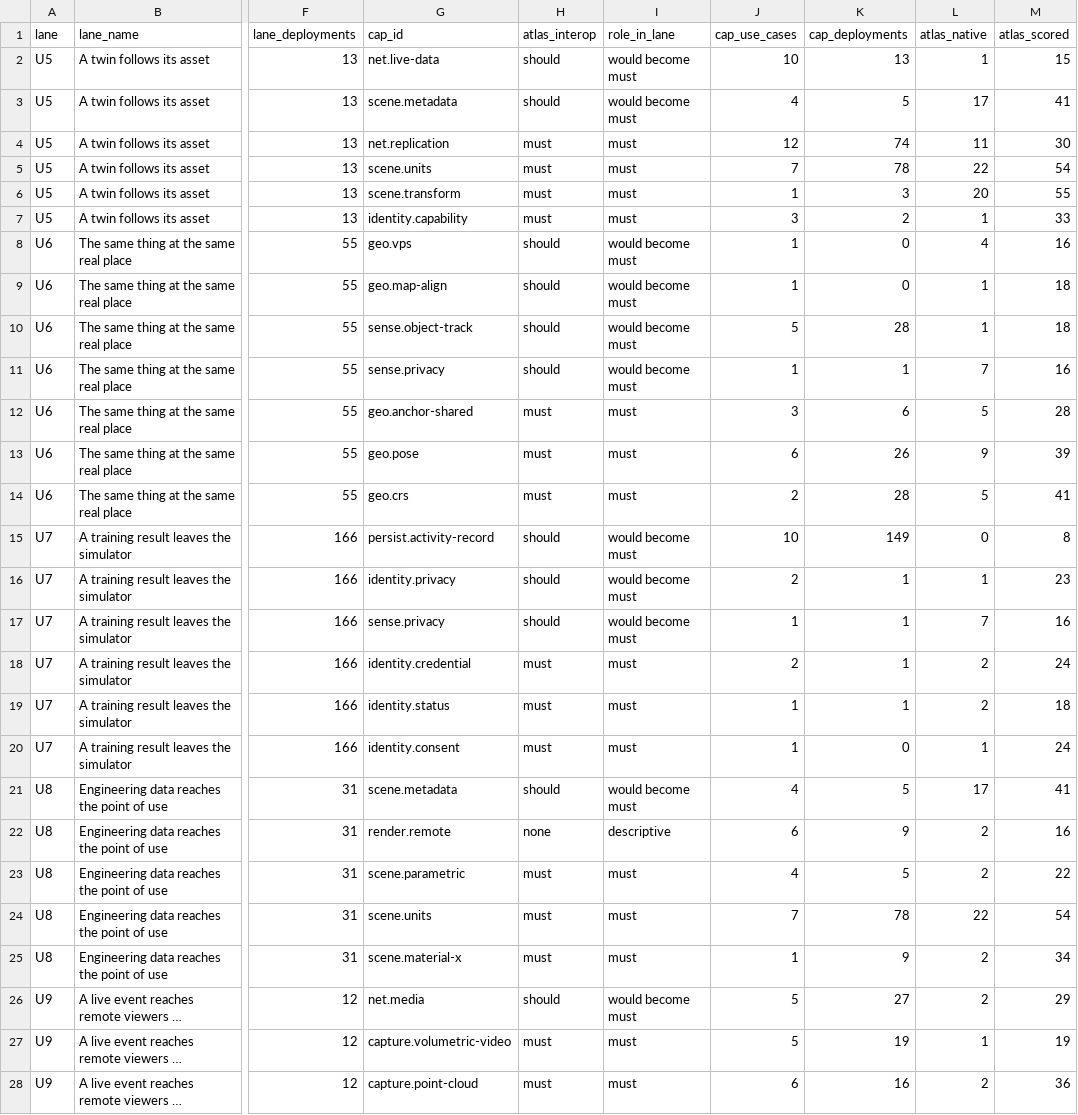
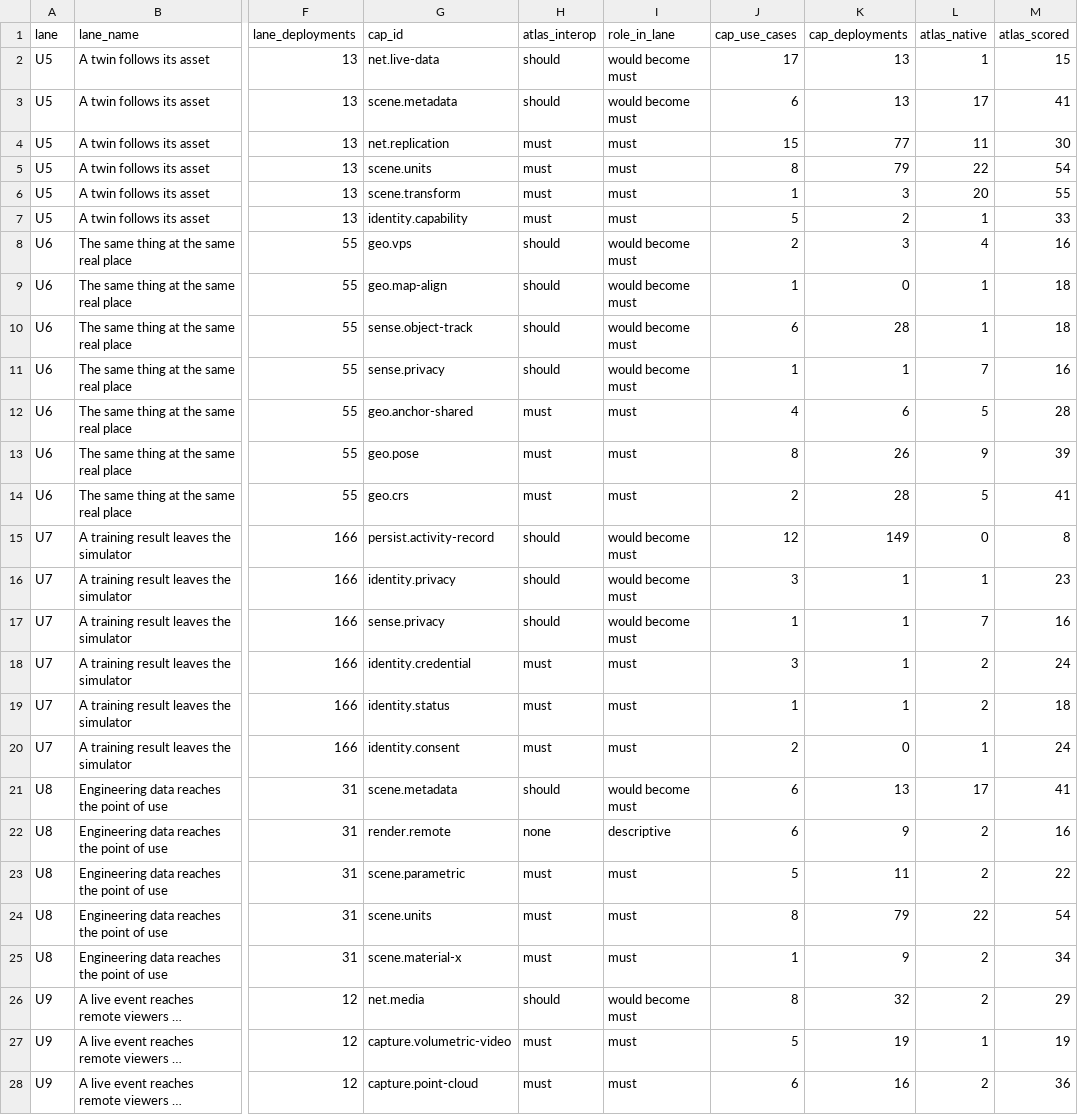
Before and after one commit to arjun-vdc/spatial-systems-atlas, a CSV file: data/contributions/vw-ucr/lane-candidates.csv, drawn as a sheet; only a part is shown, gaps mark what is left out; long unchanged cells end in …; the diff names each change by its address in the sheet, - before the commit and + after, or states it on an @@ line.

```diff
--- a/data/contributions/vw-ucr/lane-candidates.csv
+++ b/data/contributions/vw-ucr/lane-candidates.csv
-J2 (cap_use_cases): 10
+J2 (cap_use_cases): 17
-J3 (cap_use_cases): 4
+J3 (cap_use_cases): 6
-K3 (cap_deployments): 5
+K3 (cap_deployments): 13
-J4 (cap_use_cases): 12
+J4 (cap_use_cases): 15
-K4 (cap_deployments): 74
+K4 (cap_deployments): 77
-J5 (cap_use_cases): 7
+J5 (cap_use_cases): 8
-K5 (cap_deployments): 78
+K5 (cap_deployments): 79
-J7 (cap_use_cases): 3
+J7 (cap_use_cases): 5
-J8 (cap_use_cases): 1
+J8 (cap_use_cases): 2
-K8 (cap_deployments): 0
+K8 (cap_deployments): 3
-J10 (cap_use_cases): 5
+J10 (cap_use_cases): 6
-J12 (cap_use_cases): 3
+J12 (cap_use_cases): 4
-J13 (cap_use_cases): 6
+J13 (cap_use_cases): 8
-J15 (cap_use_cases): 10
+J15 (cap_use_cases): 12
-J16 (cap_use_cases): 2
+J16 (cap_use_cases): 3
-J18 (cap_use_cases): 2
+J18 (cap_use_cases): 3
-J20 (cap_use_cases): 1
+J20 (cap_use_cases): 2
-J21 (cap_use_cases): 4
+J21 (cap_use_cases): 6
-K21 (cap_deployments): 5
+K21 (cap_deployments): 13
-J23 (cap_use_cases): 4
+J23 (cap_use_cases): 5
-K23 (cap_deployments): 5
+K23 (cap_deployments): 11
-J24 (cap_use_cases): 7
+J24 (cap_use_cases): 8
-K24 (cap_deployments): 78
+K24 (cap_deployments): 79
-J26 (cap_use_cases): 5
+J26 (cap_use_cases): 8
-K26 (cap_deployments): 27
+K26 (cap_deployments): 32
```
Also changed, not shown: data/contributions/vw-ucr/demand.csv, data/contributions/vw-ucr/deployment-evidence.csv, 4 other files.
